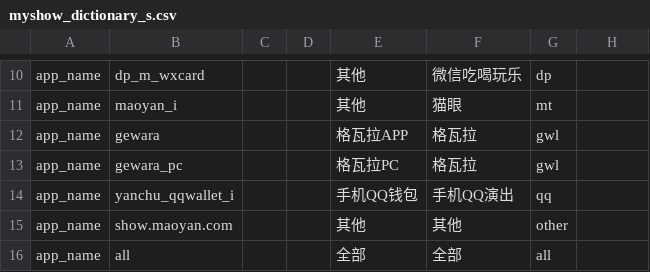
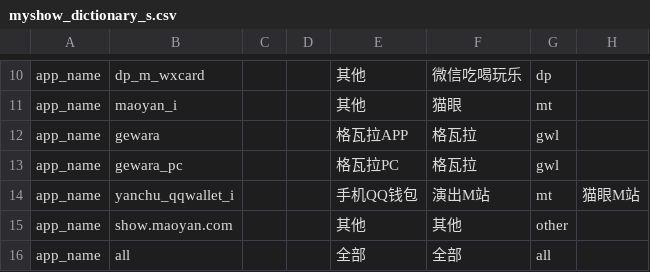
Before and after one commit to fnfly2005/omy_code, a CSV file: table/myshow_dictionary_s.csv, drawn as a sheet; only a part is shown, gaps mark what is left out.

```diff
--- a/table/myshow_dictionary_s.csv
+++ b/table/myshow_dictionary_s.csv
@@ -13,3 +13,3 @@ app_name,gewara,,,格瓦拉APP,格瓦拉,gwl,
 app_name,gewara_pc,,,格瓦拉PC,格瓦拉,gwl,
-app_name,yanchu_qqwallet_i,,,手机QQ钱包,手机QQ演出,qq,
+app_name,yanchu_qqwallet_i,,,手机QQ钱包,演出M站,mt,猫眼M站
 app_name,show.maoyan.com,,,其他,其他,other,
```
Also changed, not shown: 6 other files.
